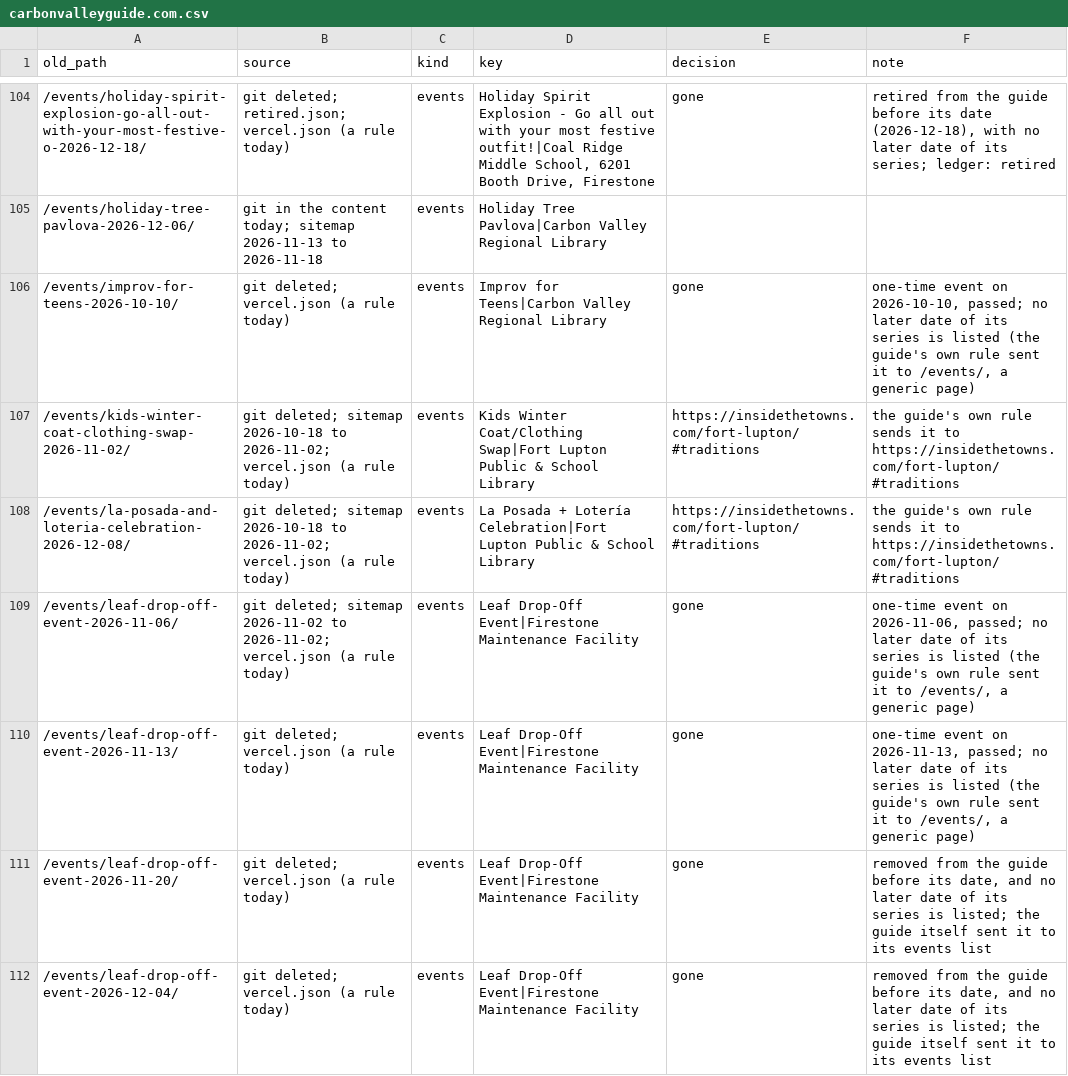
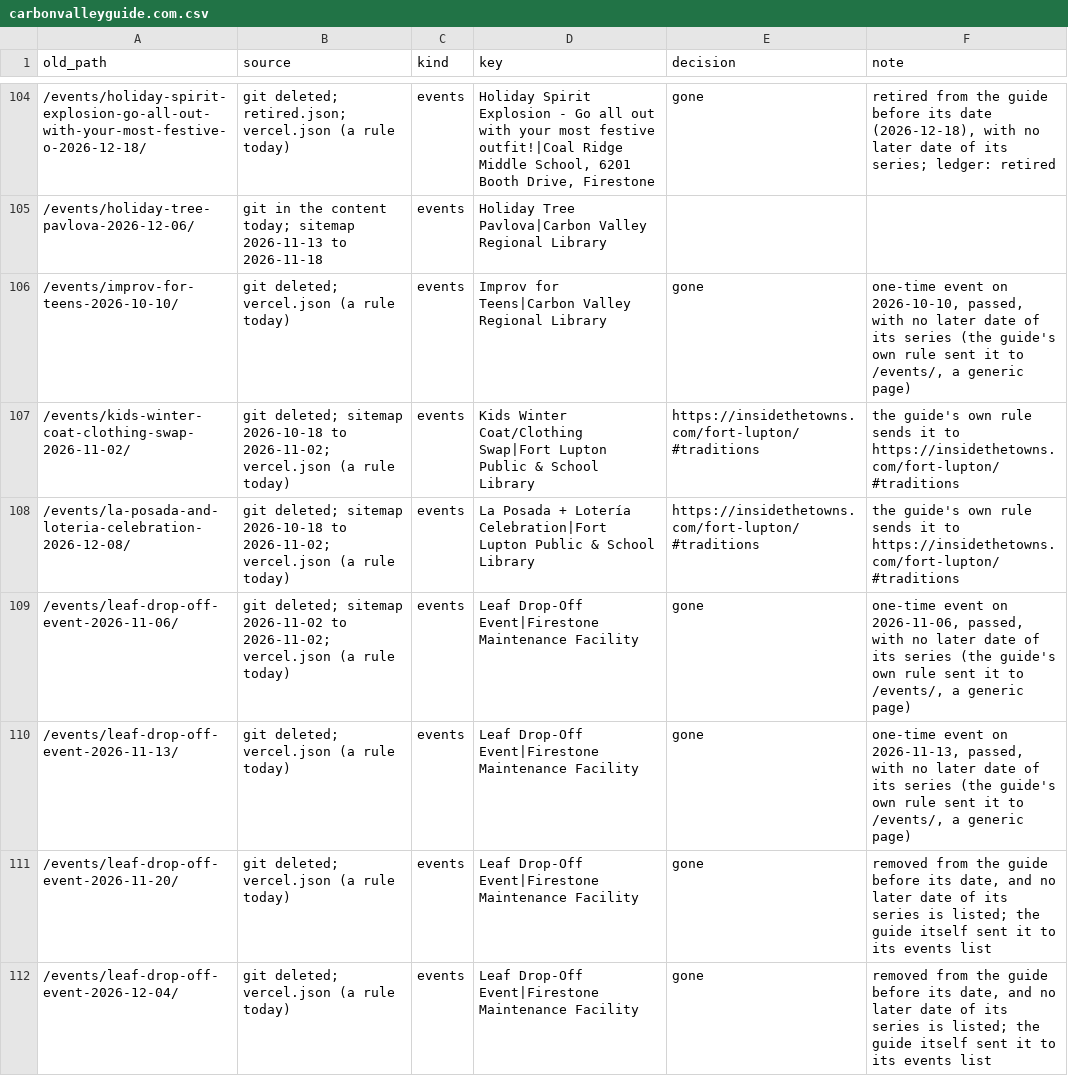
Before and after one commit to jlerner1965/insidethetowns, a CSV file: docs/migration/guides/carbonvalleyguide.com.csv, drawn as a sheet; only a part is shown, gaps mark what is left out; the diff covers the shown part only.

```diff
--- a/docs/migration/guides/carbonvalleyguide.com.csv
+++ b/docs/migration/guides/carbonvalleyguide.com.csv
@@ -105,7 +105,7 @@ old_path,source,kind,key,decision,note
 /events/holiday-tree-pavlova-2026-12-06/,git in the content today; sitemap 2026-11-13 to 2026-11-18,events,Holiday Tree Pavlova|Carbon Valley Regional Library,,
-/events/improv-for-teens-2026-10-10/,git deleted; vercel.json (a rule today),events,Improv for Teens|Carbon Valley Regional Library,gone,"one-time event on 2026-10-10, passed; no later date of its series is listed (the guide's own rule sent it to /events/, a generic page)"
+/events/improv-for-teens-2026-10-10/,git deleted; vercel.json (a rule today),events,Improv for Teens|Carbon Valley Regional Library,gone,"one-time event on 2026-10-10, passed, with no later date of its series (the guide's own rule sent it to /events/, a generic page)"
 /events/kids-winter-coat-clothing-swap-2026-11-02/,git deleted; sitemap 2026-10-18 to 2026-11-02; vercel.json (a rule today),events,Kids Winter Coat/Clothing Swap|Fort Lupton Public & School Library,https://insidethetowns.com/fort-lupton/#traditions,the guide's own rule sends it to https://insidethetowns.com/fort-lupton/#traditions
 /events/la-posada-and-loteria-celebration-2026-12-08/,git deleted; sitemap 2026-10-18 to 2026-11-02; vercel.json (a rule today),events,La Posada + Lotería Celebration|Fort Lupton Public & School Library,https://insidethetowns.com/fort-lupton/#traditions,the guide's own rule sends it to https://insidethetowns.com/fort-lupton/#traditions
-/events/leaf-drop-off-event-2026-11-06/,git deleted; sitemap 2026-11-02 to 2026-11-02; vercel.json (a rule today),events,Leaf Drop-Off Event|Firestone Maintenance Facility,gone,"one-time event on 2026-11-06, passed; no later date of its series is listed (the guide's own rule sent it to /events/, a generic page)"
-/events/leaf-drop-off-event-2026-11-13/,git deleted; vercel.json (a rule today),events,Leaf Drop-Off Event|Firestone Maintenance Facility,gone,"one-time event on 2026-11-13, passed; no later date of its series is listed (the guide's own rule sent it to /events/, a generic page)"
+/events/leaf-drop-off-event-2026-11-06/,git deleted; sitemap 2026-11-02 to 2026-11-02; vercel.json (a rule today),events,Leaf Drop-Off Event|Firestone Maintenance Facility,gone,"one-time event on 2026-11-06, passed, with no later date of its series (the guide's own rule sent it to /events/, a generic page)"
+/events/leaf-drop-off-event-2026-11-13/,git deleted; vercel.json (a rule today),events,Leaf Drop-Off Event|Firestone Maintenance Facility,gone,"one-time event on 2026-11-13, passed, with no later date of its series (the guide's own rule sent it to /events/, a generic page)"
 /events/leaf-drop-off-event-2026-11-20/,git deleted; vercel.json (a rule today),events,Leaf Drop-Off Event|Firestone Maintenance Facility,gone,"removed from the guide before its date, and no later date of its series is listed; the guide itself sent it to its events list"
```
Also changed, not shown: 14 edited cells elsewhere in this file.
